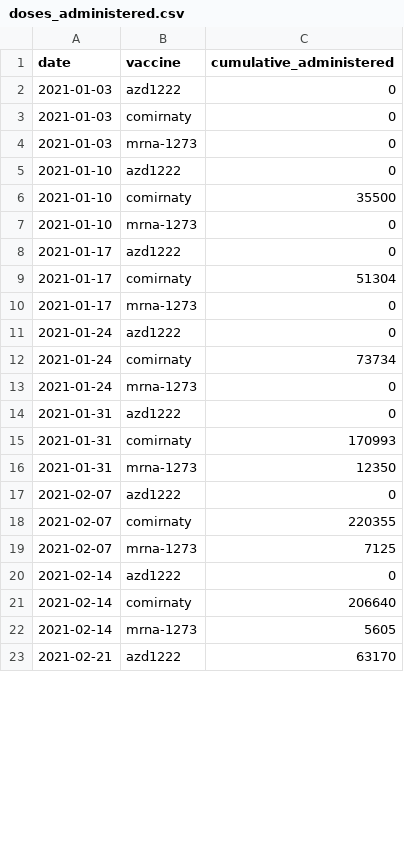
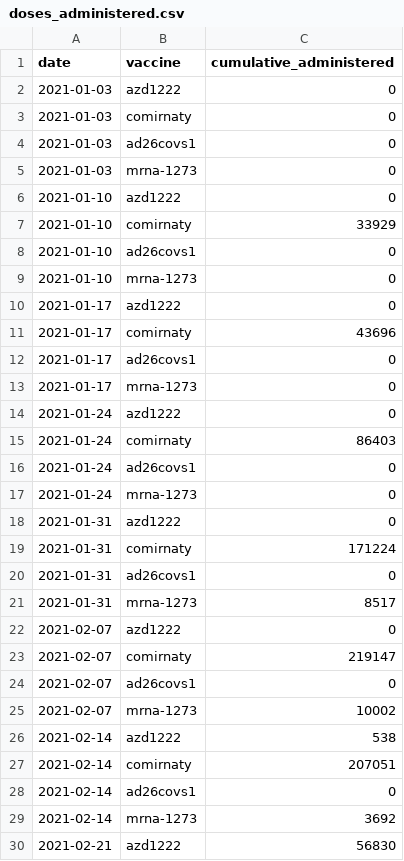
Before and after one commit to Sikerdebaard/global-vaccine-model, a CSV file: data/locations/netherlands/doses_administered.csv, drawn as a sheet; only a part is shown; the diff covers the shown part only.

Commit message:
NLD dose hints + janssen vaccine metadata

```diff
--- a/data/locations/netherlands/doses_administered.csv
+++ b/data/locations/netherlands/doses_administered.csv
@@ -3,21 +3,28 @@ date,vaccine,cumulative_administered
 2021-01-03,comirnaty,0
+2021-01-03,ad26covs1,0
 2021-01-03,mrna-1273,0
 2021-01-10,azd1222,0
-2021-01-10,comirnaty,35500
+2021-01-10,comirnaty,33929
+2021-01-10,ad26covs1,0
 2021-01-10,mrna-1273,0
 2021-01-17,azd1222,0
-2021-01-17,comirnaty,51304
+2021-01-17,comirnaty,43696
+2021-01-17,ad26covs1,0
 2021-01-17,mrna-1273,0
 2021-01-24,azd1222,0
-2021-01-24,comirnaty,73734
+2021-01-24,comirnaty,86403
+2021-01-24,ad26covs1,0
 2021-01-24,mrna-1273,0
 2021-01-31,azd1222,0
-2021-01-31,comirnaty,170993
-2021-01-31,mrna-1273,12350
+2021-01-31,comirnaty,171224
+2021-01-31,ad26covs1,0
+2021-01-31,mrna-1273,8517
 2021-02-07,azd1222,0
-2021-02-07,comirnaty,220355
-2021-02-07,mrna-1273,7125
-2021-02-14,azd1222,0
-2021-02-14,comirnaty,206640
-2021-02-14,mrna-1273,5605
-2021-02-21,azd1222,63170
+2021-02-07,comirnaty,219147
+2021-02-07,ad26covs1,0
+2021-02-07,mrna-1273,10002
+2021-02-14,azd1222,538
+2021-02-14,comirnaty,207051
+2021-02-14,ad26covs1,0
+2021-02-14,mrna-1273,3692
+2021-02-21,azd1222,56830
```
Also changed, not shown: 9 added rows and 14 edited cells elsewhere in this file, 1 other file.
